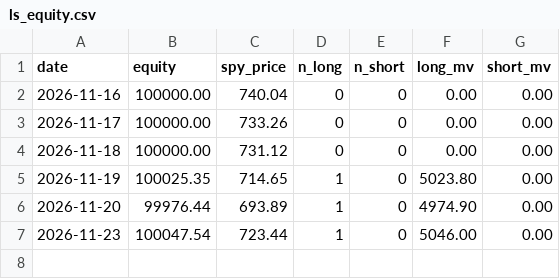
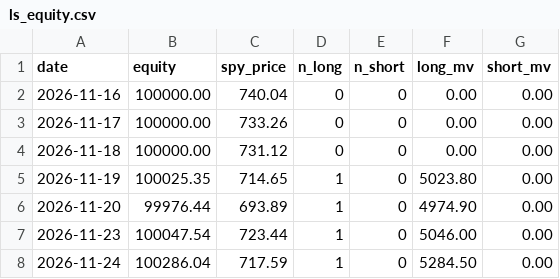
Before and after one commit to erikarbaiza/congress-trader, a CSV file: ls_equity.csv, drawn as a sheet.

```diff
--- a/ls_equity.csv
+++ b/ls_equity.csv
@@ -7 +7,2 @@ date,equity,spy_price,n_long,n_short,long_mv,short_mv
 2026-11-23,100047.54,723.44,1,0,5046.00,0.00
+2026-11-24,100286.04,717.59,1,0,5284.50,0.00
```
Also changed, not shown: 1 other file.
